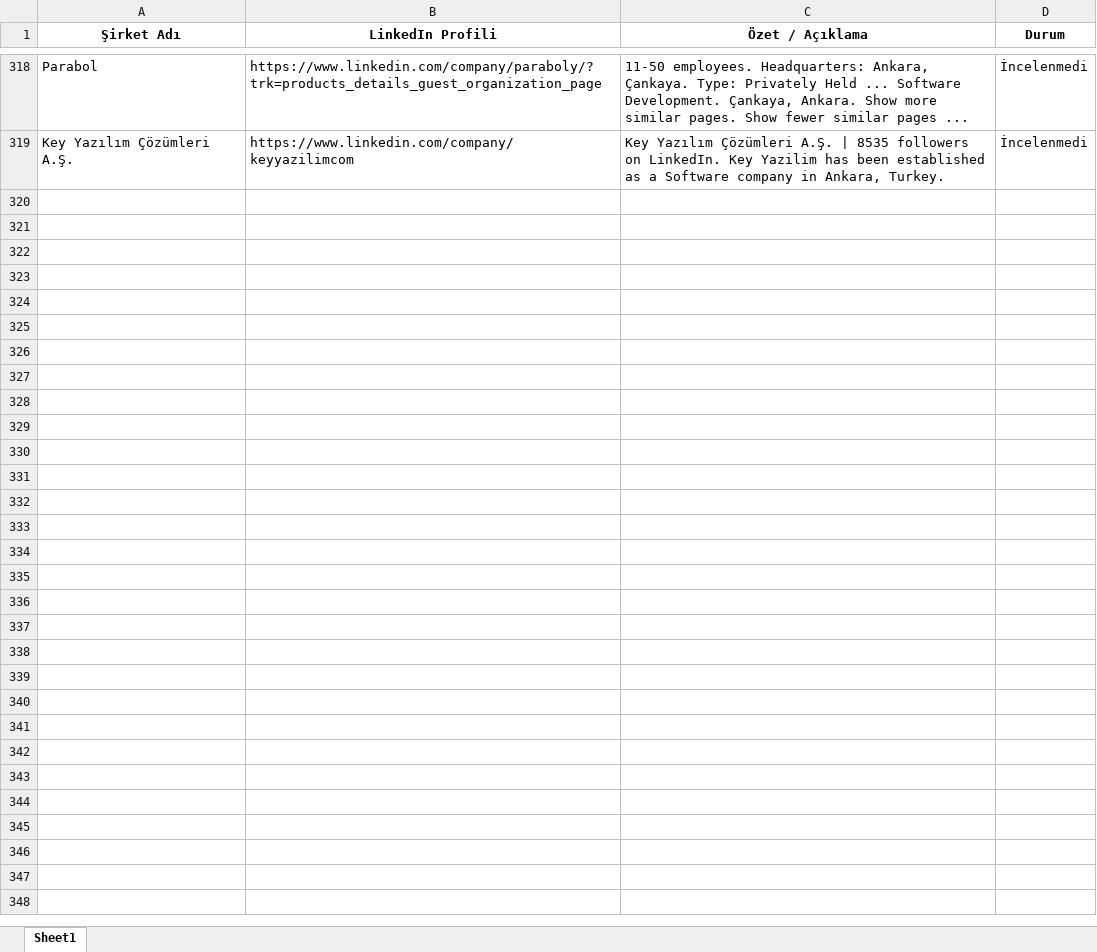
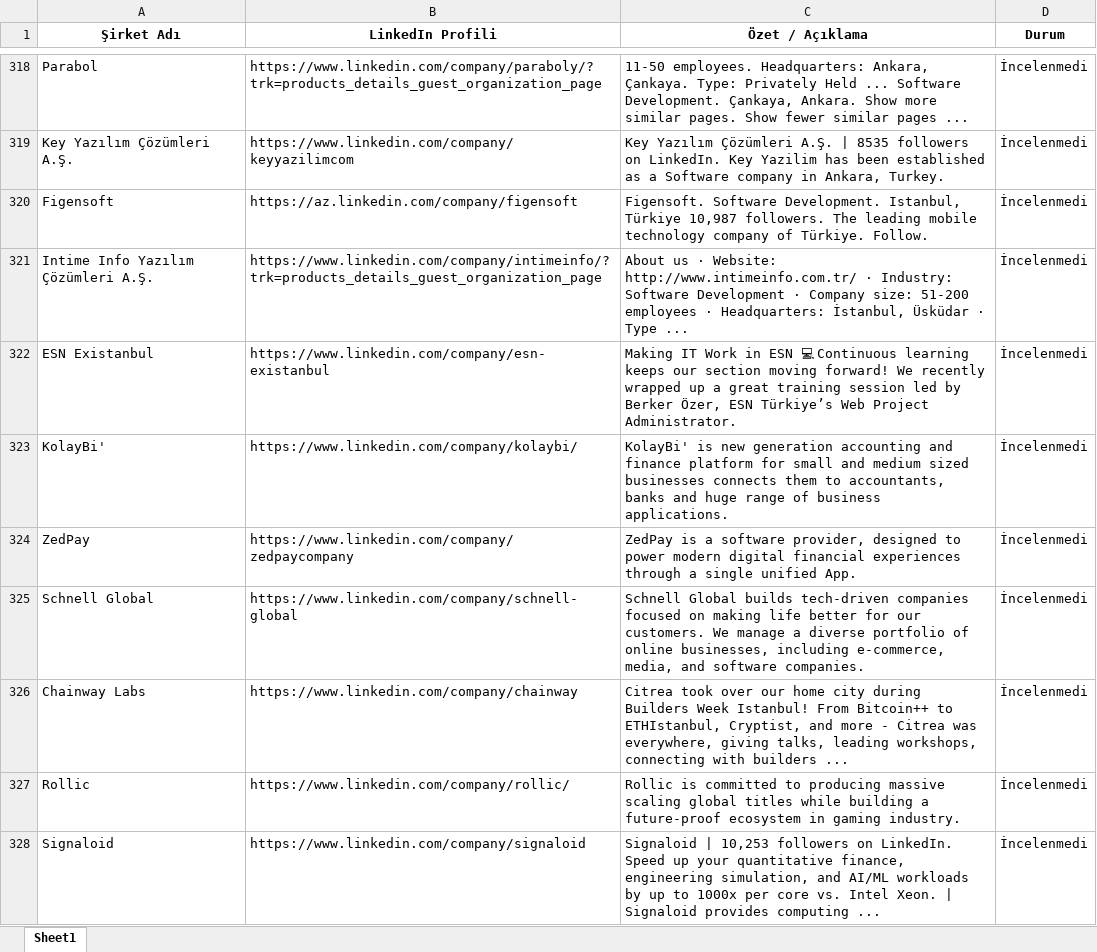
Before and after one commit to begumaLakus/opportunity-radar, an Excel workbook: hedef_sirketler.xlsx, sheet Sheet1, drawn as a sheet; only a part is shown, gaps mark what is left out; values as stored, in another font and other column widths than the file's, no borders; the diff covers the shown part only; the diff names each change by its address in the sheet, - before the commit and + after, or states it on an @@ line.

```diff
--- a/hedef_sirketler.xlsx (sheet Sheet1)
+++ b/hedef_sirketler.xlsx (sheet Sheet1)
+row 320: Figensoft | https://az.linkedin.com/company/figensoft | Figensoft. Software Development. Istanbul, Türkiye 10,987 followers. The leading mobile technology company of Türkiye. Follow. | İncelenmedi
+row 321: Intime Info Yazılım Çözümleri A.Ş. | https://www.linkedin.com/company/intimeinfo/?trk=products_details_guest_organization_page | About us · Website: http://www.intimeinfo.com.tr/ · Industry: Software Development · Company size: 51-200 employees · Headquarters: İstanbul, Üsküdar · Type ... | İncelenmedi
+row 322: ESN Existanbul | https://www.linkedin.com/company/esn-existanbul | Making IT Work in ESN 💻 Continuous learning keeps our section moving forward! We recently wrapped up a great training session led by Berker Özer, ESN Türkiye’s Web Project Administrator. | İncelenmedi
+row 323: KolayBi' | https://www.linkedin.com/company/kolaybi/ | KolayBi' is new generation accounting and finance platform for small and medium sized businesses connects them to accountants, banks and huge range of business applications. | İncelenmedi
+row 324: ZedPay | https://www.linkedin.com/company/zedpaycompany | ZedPay is a software provider, designed to power modern digital financial experiences through a single unified App. | İncelenmedi
+row 325: Schnell Global | https://www.linkedin.com/company/schnell-global | Schnell Global builds tech-driven companies focused on making life better for our customers. We manage a diverse portfolio of online businesses, including e-commerce, media, and software companies. | İncelenmedi
+row 326: Chainway Labs | https://www.linkedin.com/company/chainway | Citrea took over our home city during Builders Week Istanbul! From Bitcoin++ to ETHIstanbul, Cryptist, and more - Citrea was everywhere, giving talks, leading workshops, connecting with builders ... | İncelenmedi
+row 327: Rollic | https://www.linkedin.com/company/rollic/ | Rollic is committed to producing massive scaling global titles while building a future-proof ecosystem in gaming industry. | İncelenmedi
+row 328: Signaloid | https://www.linkedin.com/company/signaloid | Signaloid | 10,253 followers on LinkedIn. Speed up your quantitative finance, engineering simulation, and AI/ML workloads by up to 1000x per core vs. Intel Xeon. | Signaloid provides computing ... | İncelenmedi
```
Also changed, not shown: 9 added rows elsewhere in this sheet, 2 other files.
